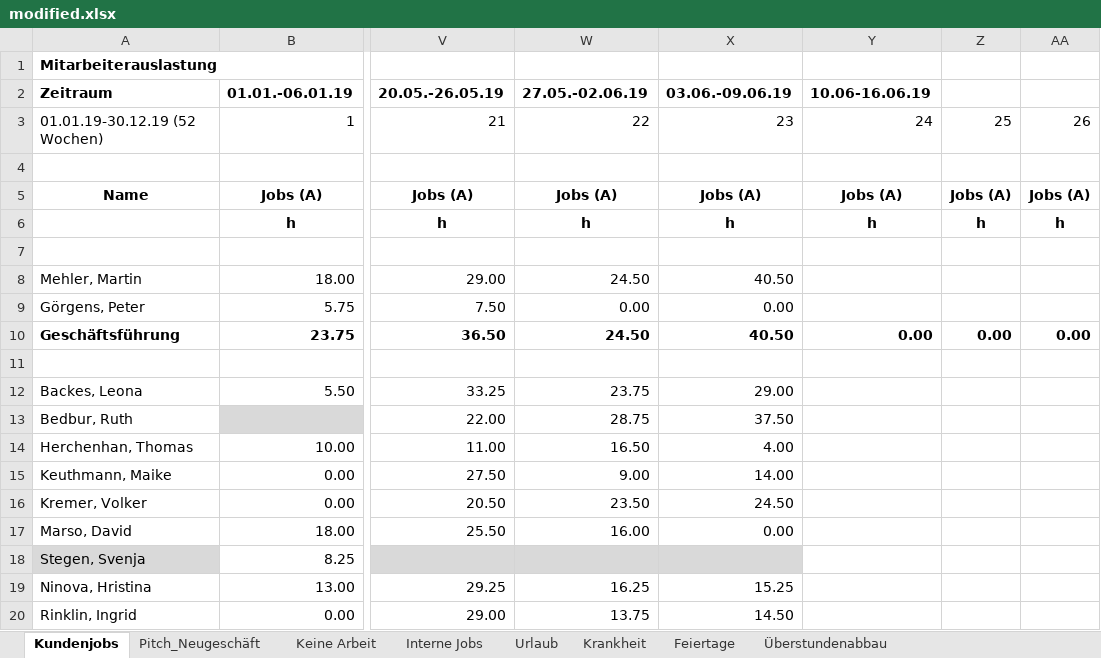
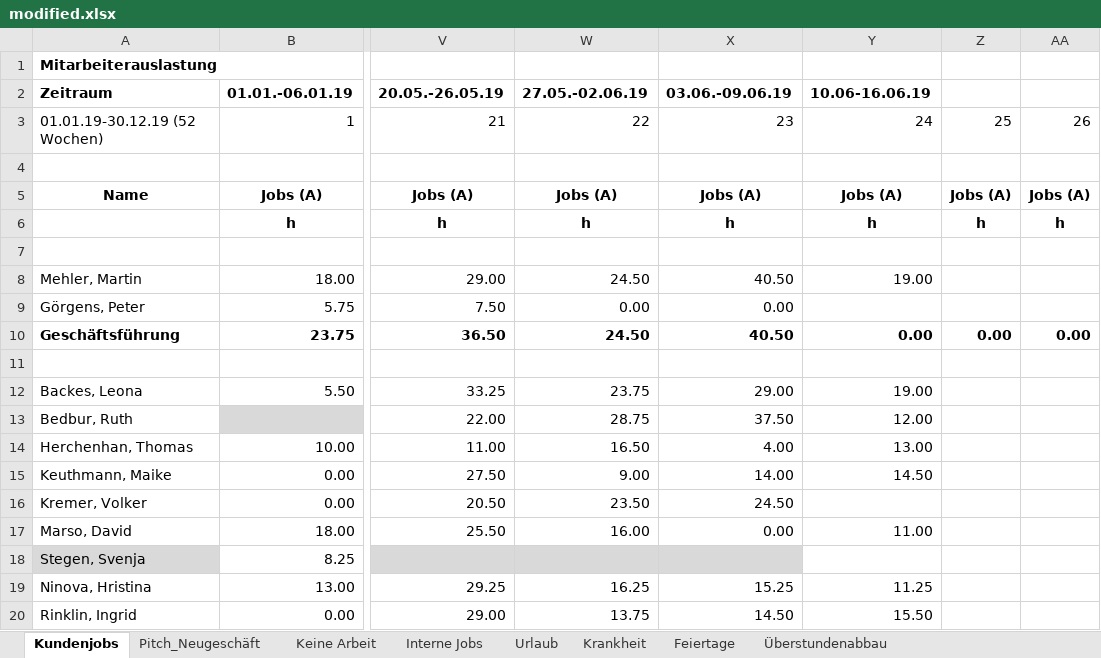
Before and after one commit to AnotherCoolDude/workload, an Excel workbook: modified.xlsx, sheet Kundenjobs, drawn as a sheet; only a part is shown, gaps mark what is left out; values as stored, in another font and other column widths than the file's, no borders; the diff covers the shown part only; the diff names each change by its address in the sheet, - before the commit and + after, or states it on an @@ line.

```diff
--- a/modified.xlsx (sheet Kundenjobs)
+++ b/modified.xlsx (sheet Kundenjobs)
-Y8 (10.06-16.06.19): (empty)
+Y8 (10.06-16.06.19): 19.00
-Y12 (10.06-16.06.19): (empty)
+Y12 (10.06-16.06.19): 19.00
-Y13 (10.06-16.06.19): (empty)
+Y13 (10.06-16.06.19): 12.00
-Y14 (10.06-16.06.19): (empty)
+Y14 (10.06-16.06.19): 13.00
-Y15 (10.06-16.06.19): (empty)
+Y15 (10.06-16.06.19): 14.50
-Y17 (10.06-16.06.19): (empty)
+Y17 (10.06-16.06.19): 11.00
-Y19 (10.06-16.06.19): (empty)
+Y19 (10.06-16.06.19): 11.25
-Y20 (10.06-16.06.19): (empty)
+Y20 (10.06-16.06.19): 15.50
```
Also changed, not shown: 1 added row, 1 removed row and 21 edited cells elsewhere in this sheet, sheet Interne Jobs, sheet Keine Arbeit, sheet Urlaub, sheet sollStunden, sheet Krankheit, sheet Pitch_Neugeschäft, 3 more sheets, formulas that keep their value, übersicht Auslastung Jan_Dez2019.xlsx, 5 other files.
